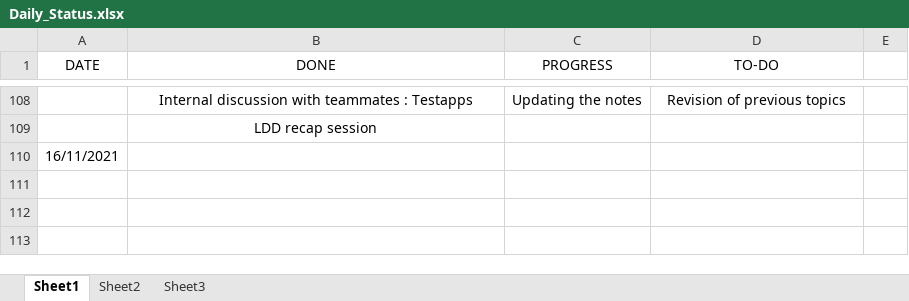
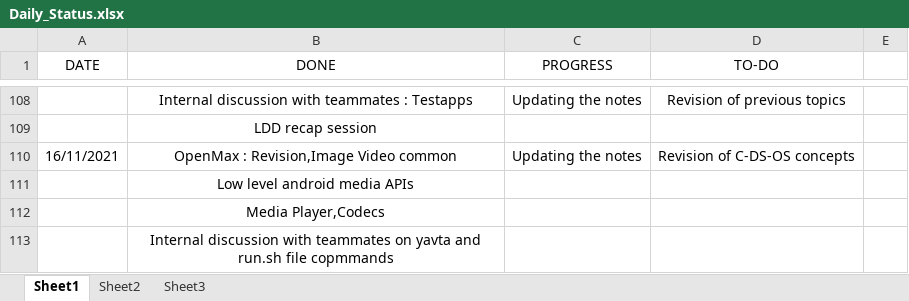
Before and after one commit to hegdeakshaythundersoft/TSHtraining, an Excel workbook: Daily_Status.xlsx, sheet Sheet1, drawn as a sheet; only a part is shown, gaps mark what is left out; values as stored, in another font and other column widths than the file's, no borders; removed rows and columns are numbered as before the commit, all else as after; the diff names each change by its address in the sheet, - before the commit and + after, or states it on an @@ line.

Commit message:
Nov - 16th - Status

```diff
--- a/Daily_Status.xlsx (sheet Sheet1)
+++ b/Daily_Status.xlsx (sheet Sheet1)
-row 110: 16/11/2021
+row 110: 16/11/2021 | OpenMax : Revision,Image Video common | Updating the notes | Revision of C-DS-OS concepts
+row 111:  | Low level android media APIs
+row 112:  | Media Player,Codecs
+row 113:  | Internal discussion with teammates on yavta and run.sh file copmmands
```
